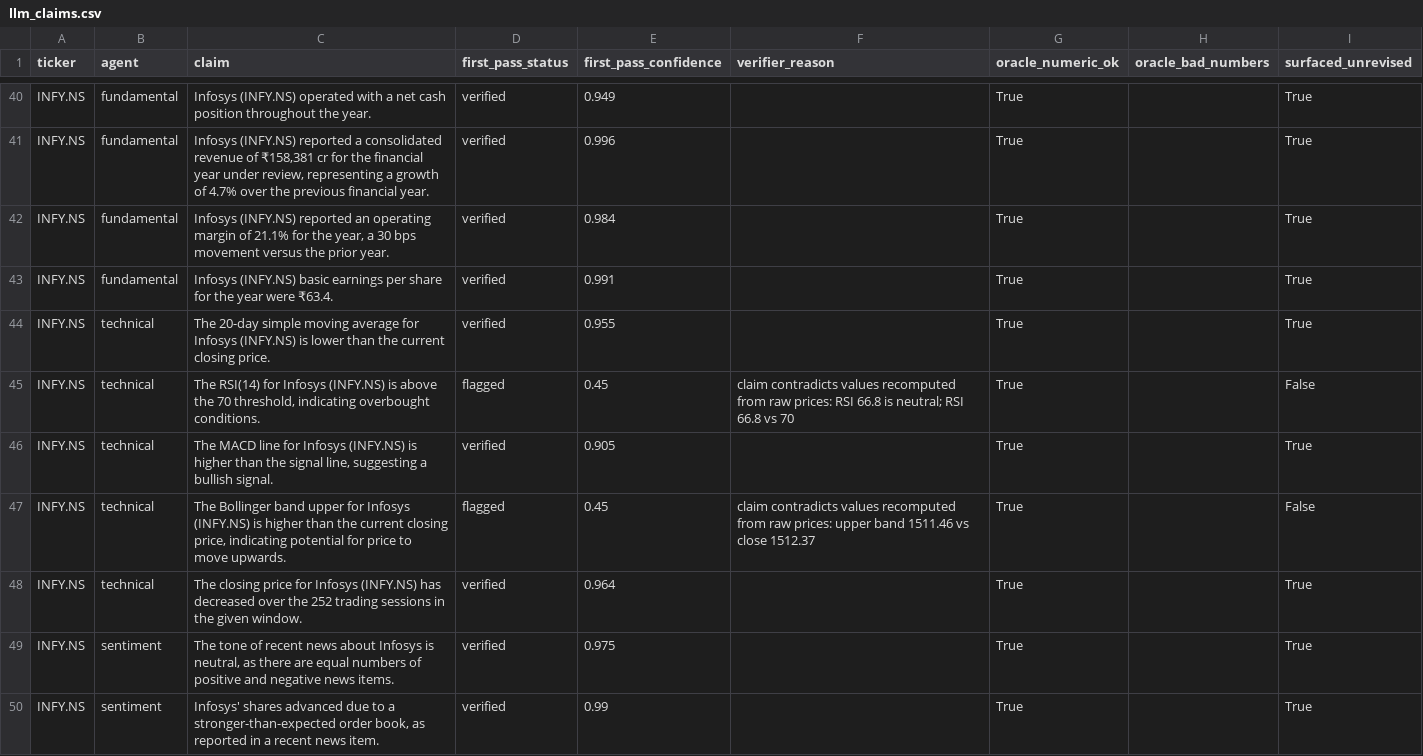
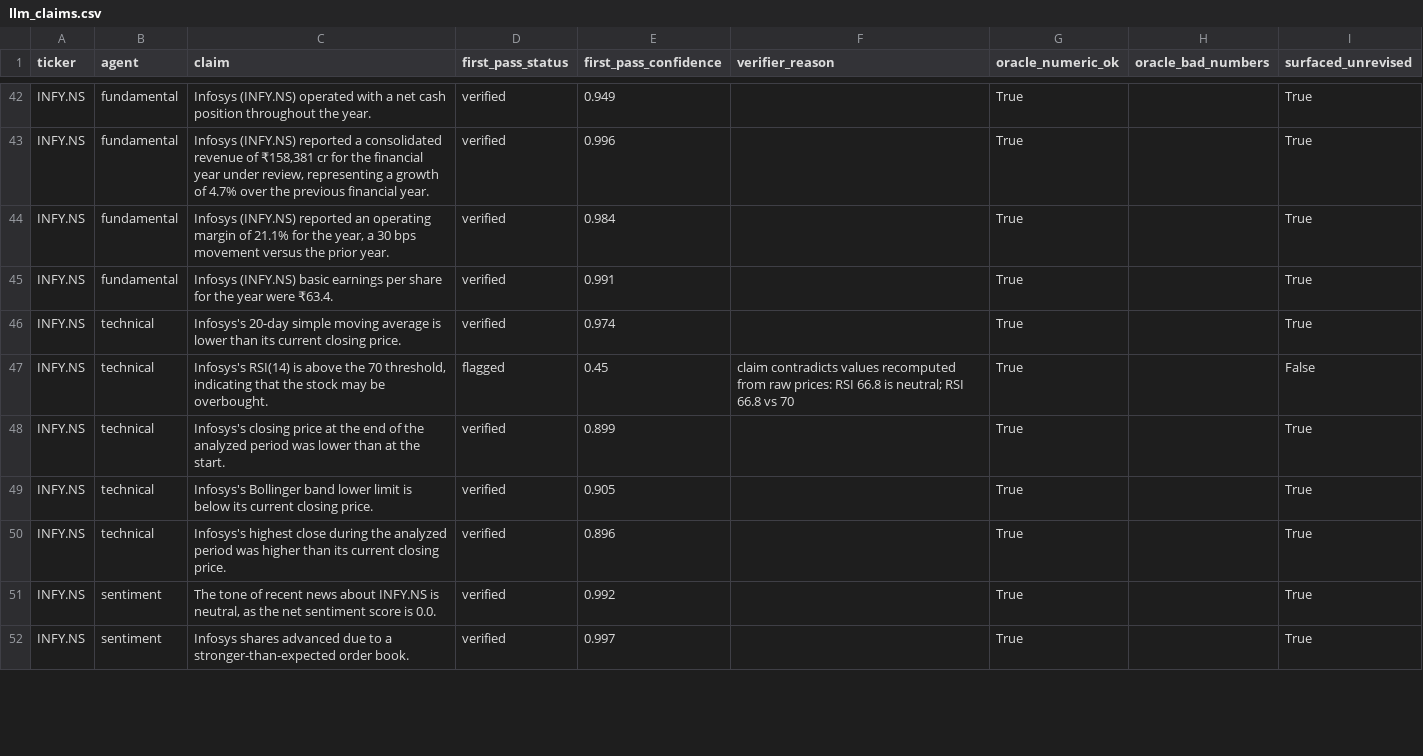
Before and after one commit to awasthiprashast/multi-agent-financial-research, a CSV file: results/llm_claims.csv, drawn as a sheet; only a part is shown, gaps mark what is left out; the diff covers the shown part only.

```diff
--- a/results/llm_claims.csv
+++ b/results/llm_claims.csv
@@ -43,8 +45,8 @@ INFY.NS,fundamental,"Infosys (INFY.NS) reported an operating margin of 21.1% for
 INFY.NS,fundamental,Infosys (INFY.NS) basic earnings per share for the year were ₹63.4.,verified,0.991,,True,,True
-INFY.NS,technical,The 20-day simple moving average for Infosys (INFY.NS) is lower than the current closing price.,verified,0.955,,True,,True
-INFY.NS,technical,"The RSI(14) for Infosys (INFY.NS) is above the 70 threshold, indicating overbought conditions.",flagged,0.45,claim contradicts values recomputed from raw prices: RSI 66.8 is neutral; RSI 66.8 vs 70,True,,False
-INFY.NS,technical,"The MACD line for Infosys (INFY.NS) is higher than the signal line, suggesting a bullish signal.",verified,0.905,,True,,True
-INFY.NS,technical,"The Bollinger band upper for Infosys (INFY.NS) is higher than the current closing price, indicating potential for price to move upwards.",flagged,0.45,claim contradicts values recomputed from raw prices: upper band 1511.46 vs close 1512.37,True,,False
-INFY.NS,technical,The closing price for Infosys (INFY.NS) has decreased over the 252 trading sessions in the given window.,verified,0.964,,True,,True
-INFY.NS,sentiment,"The tone of recent news about Infosys is neutral, as there are equal numbers of positive and negative news items.",verified,0.975,,True,,True
-INFY.NS,sentiment,"Infosys' shares advanced due to a stronger-than-expected order book, as reported in a recent news item.",verified,0.99,,True,,True
+INFY.NS,technical,Infosys's 20-day simple moving average is lower than its current closing price.,verified,0.974,,True,,True
+INFY.NS,technical,"Infosys's RSI(14) is above the 70 threshold, indicating that the stock may be overbought.",flagged,0.45,claim contradicts values recomputed from raw prices: RSI 66.8 is neutral; RSI 66.8 vs 70,True,,False
+INFY.NS,technical,Infosys's closing price at the end of the analyzed period was lower than at the start.,verified,0.899,,True,,True
+INFY.NS,technical,Infosys's Bollinger band lower limit is below its current closing price.,verified,0.905,,True,,True
+INFY.NS,technical,Infosys's highest close during the analyzed period was higher than its current closing price.,verified,0.896,,True,,True
+INFY.NS,sentiment,"The tone of recent news about INFY.NS is neutral, as the net sentiment score is 0.0.",verified,0.992,,True,,True
+INFY.NS,sentiment,Infosys shares advanced due to a stronger-than-expected order book.,verified,0.997,,True,,True
```
Also changed, not shown: 4 added rows, 2 removed rows and 44 edited cells elsewhere in this file, results/llm_claims_seed101.csv, results/llm_claims_seed23.csv, 29 other files.
